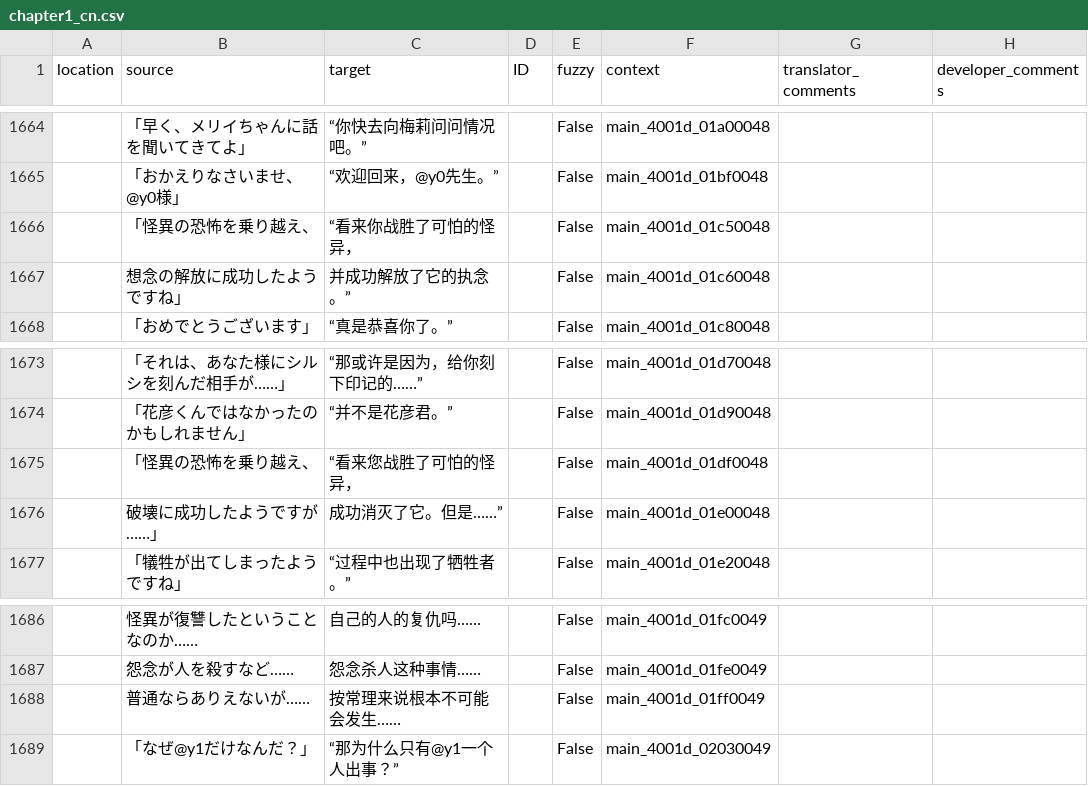
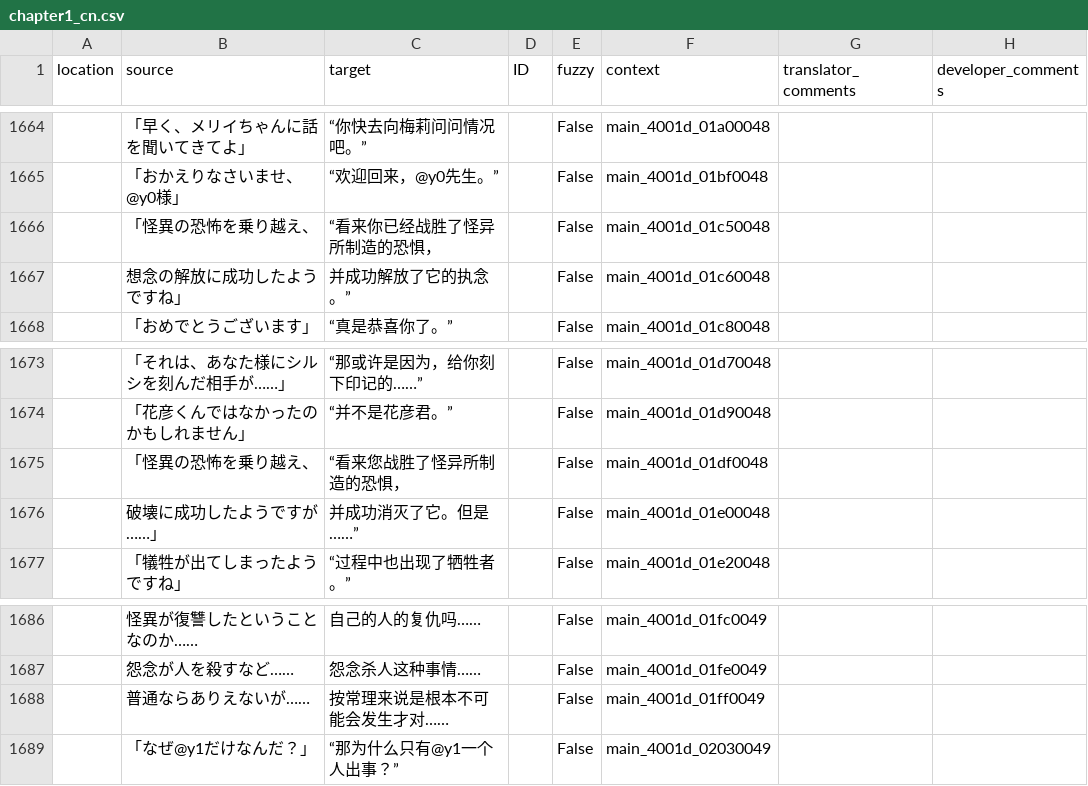
Before and after one commit to 999maip/shiin_test, a CSV file: text/chapter1_cn.csv, drawn as a sheet; only a part is shown, gaps mark what is left out.

```diff
--- a/text/chapter1_cn.csv
+++ b/text/chapter1_cn.csv
@@ -1665,3 +1665,3 @@
 "","「おかえりなさいませ、@y0様」","“欢迎回来，@y0先生。”","","False","main_4001d_01bf0048","",""
-"","「怪異の恐怖を乗り越え、","“看来你战胜了可怕的怪异，","","False","main_4001d_01c50048","",""
+"","「怪異の恐怖を乗り越え、","“看来你已经战胜了怪异所制造的恐惧，","","False","main_4001d_01c50048","",""
 "","　想念の解放に成功したようですね」","　并成功解放了它的执念。”","","False","main_4001d_01c60048","",""
@@ -1674,4 +1674,4 @@
 "","「花彦くんではなかったのかもしれません」","“并不是花彦君。”","","False","main_4001d_01d90048","",""
-"","「怪異の恐怖を乗り越え、","“看来您战胜了可怕的怪异，","","False","main_4001d_01df0048","",""
-"","　破壊に成功したようですが……」","　成功消灭了它。但是……”","","False","main_4001d_01e00048","",""
+"","「怪異の恐怖を乗り越え、","“看来您战胜了怪异所制造的恐惧，","","False","main_4001d_01df0048","",""
+"","　破壊に成功したようですが……」","　并成功消灭了它。但是……”","","False","main_4001d_01e00048","",""
 "","「犠牲が出てしまったようですね」","“过程中也出现了牺牲者。”","","False","main_4001d_01e20048","",""
@@ -1687,3 +1687,3 @@
 "","怨念が人を殺すなど……","怨念杀人这种事情……","","False","main_4001d_01fe0049","",""
-"","普通ならありえないが……","按常理来说根本不可能会发生……","","False","main_4001d_01ff0049","",""
+"","普通ならありえないが……","按常理来说是根本不可能会发生才对……","","False","main_4001d_01ff0049","",""
 "","「なぜ@y1だけなんだ？」","“那为什么只有@y1一个人出事？”","","False","main_4001d_02030049","",""
```
Also changed, not shown: text/chapter2_cn.csv, text/chapter3_cn.csv, 2 other files.
